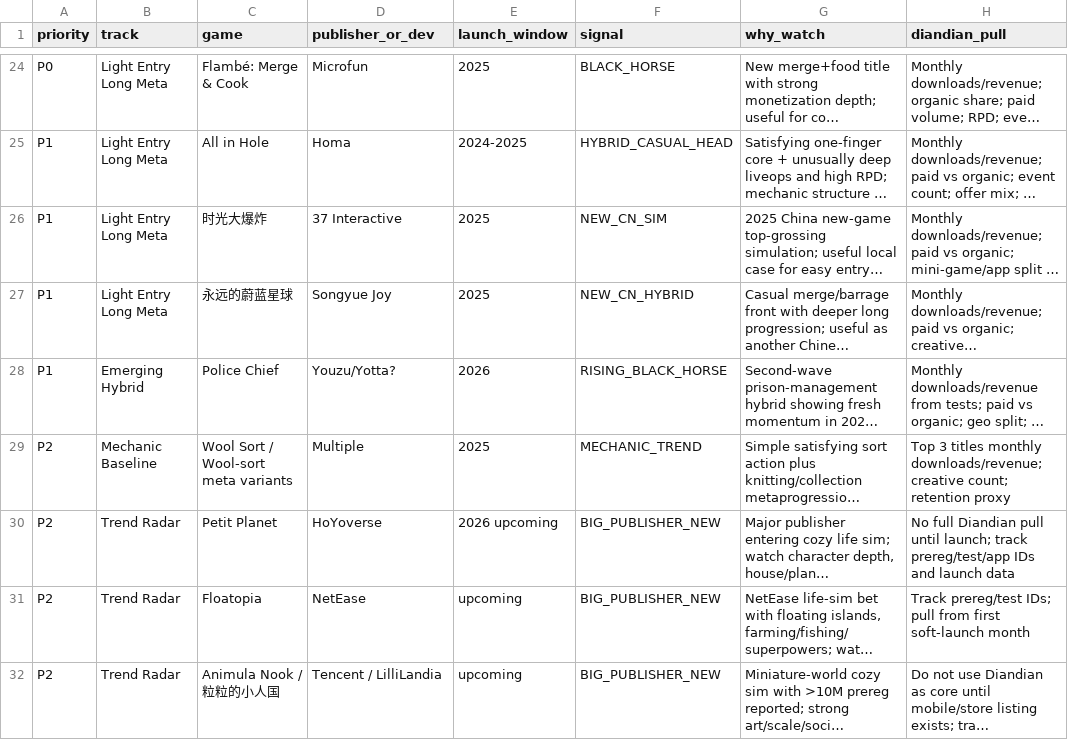
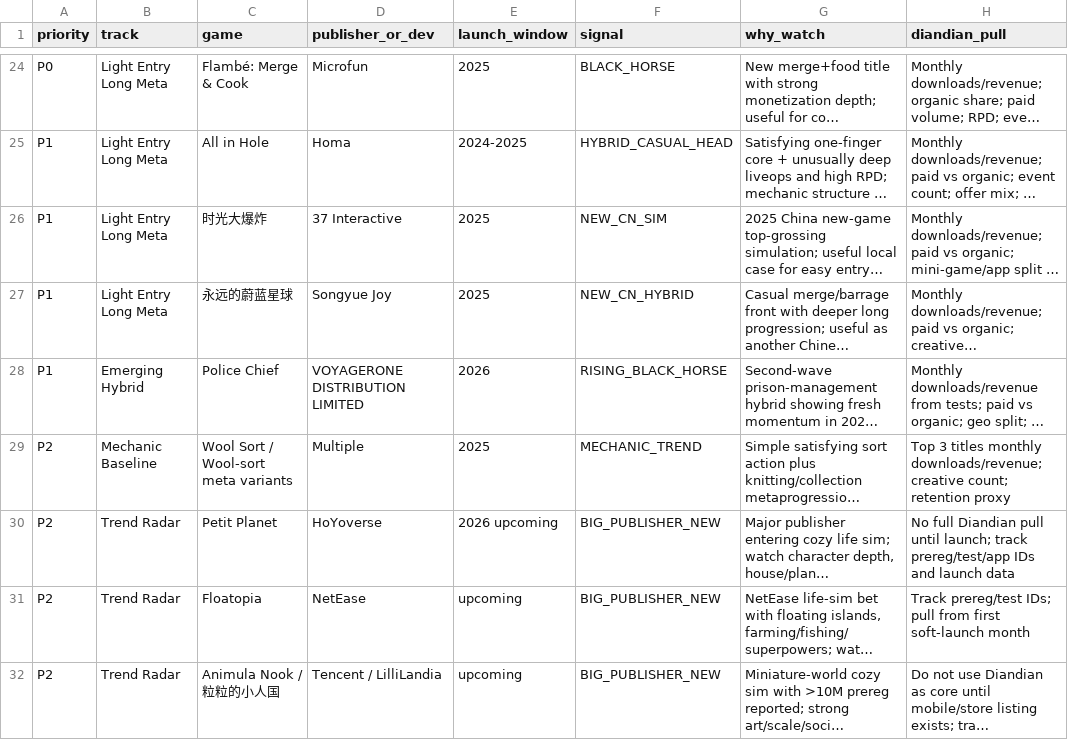
Before and after one commit to minyajing-rgb/sims, a CSV file: 01_watchlist/DIANDIAN_PRIORITY_WATCHLIST_v0.2_2026-09-24.csv, drawn as a sheet; only a part is shown, gaps mark what is left out; long unchanged cells end in …; the diff names each change by its address in the sheet, - before the commit and + after, or states it on an @@ line.

Commit message:
Correct Police Chief publisher

```diff
--- a/01_watchlist/DIANDIAN_PRIORITY_WATCHLIST_v0.2_2026-09-24.csv
+++ b/01_watchlist/DIANDIAN_PRIORITY_WATCHLIST_v0.2_2026-09-24.csv
-D28 (publisher_or_dev): Youzu/Yotta?
+D28 (publisher_or_dev): VOYAGERONE DISTRIBUTION LIMITED
```
